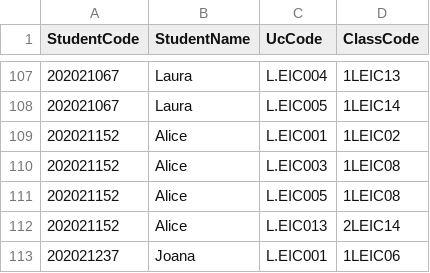
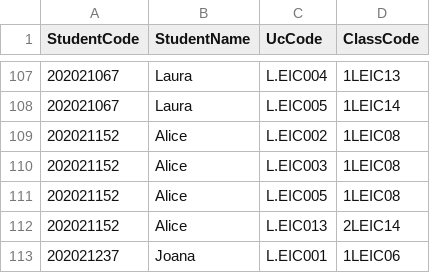
Before and after one commit to avareno/AED, a CSV file: output/students_classes_altered.csv, drawn as a sheet; only a part is shown, gaps mark what is left out.

```diff
--- a/output/students_classes_altered.csv
+++ b/output/students_classes_altered.csv
@@ -108,3 +108,3 @@ StudentCode,StudentName,UcCode,ClassCode
 202021067,Laura,L.EIC005,1LEIC14
-202021152,Alice,L.EIC001,1LEIC02
+202021152,Alice,L.EIC002,1LEIC08
 202021152,Alice,L.EIC003,1LEIC08
```
Also changed, not shown: 7 other files.
